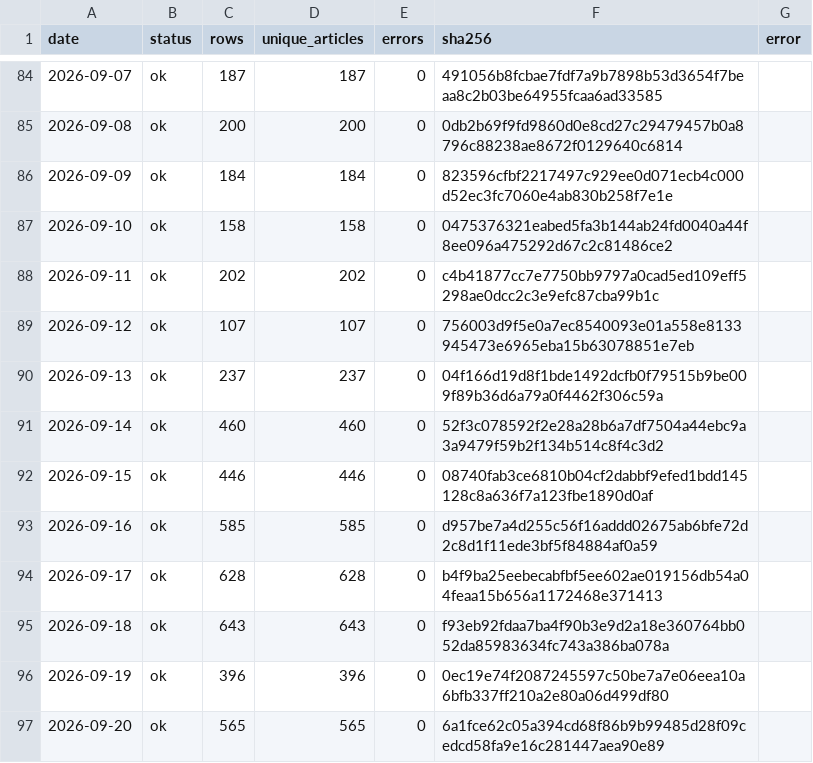
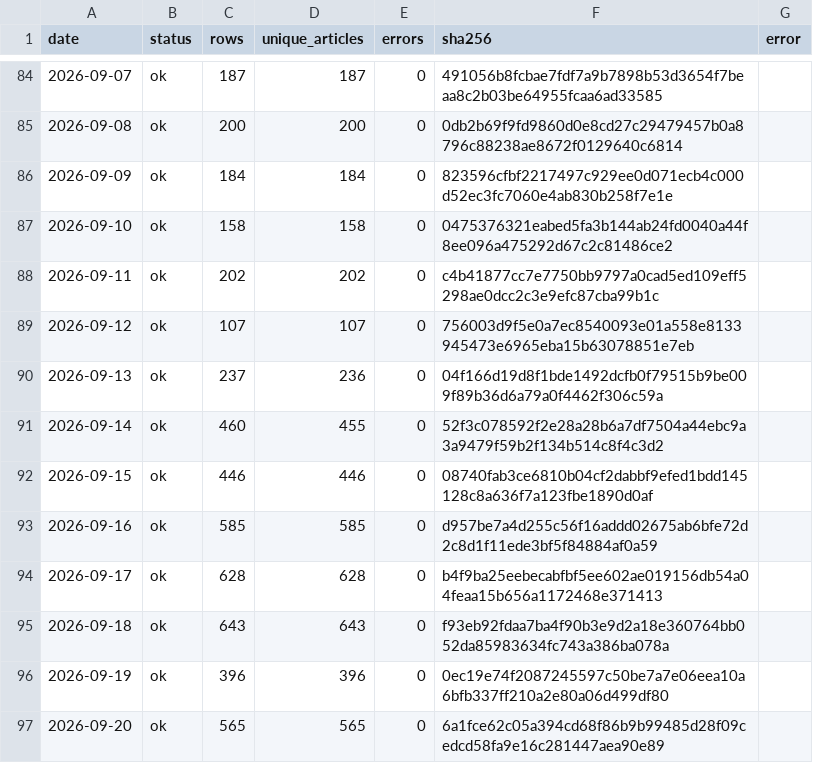
Before and after one commit to wodewoping-png/wechat-daily-news-csv, a CSV file: quality/channel_monitor/feed_manifest.csv, drawn as a sheet; only a part is shown, gaps mark what is left out.

```diff
--- a/quality/channel_monitor/feed_manifest.csv
+++ b/quality/channel_monitor/feed_manifest.csv
@@ -89,4 +89,4 @@
 2026-09-12,ok,107,107,0,756003d9f5e0a7ec8540093e01a558e8133945473e6965eba15b63078851e7eb,
-2026-09-13,ok,237,237,0,04f166d19d8f1bde1492dcfb0f79515b9be009f89b36d6a79a0f4462f306c59a,
-2026-09-14,ok,460,460,0,52f3c078592f2e28a28b6a7df7504a44ebc9a3a9479f59b2f134b514c8f4c3d2,
+2026-09-13,ok,237,236,0,04f166d19d8f1bde1492dcfb0f79515b9be009f89b36d6a79a0f4462f306c59a,
+2026-09-14,ok,460,455,0,52f3c078592f2e28a28b6a7df7504a44ebc9a3a9479f59b2f134b514c8f4c3d2,
 2026-09-15,ok,446,446,0,08740fab3ce6810b04cf2dabbf9efed1bdd145128c8a636f7a123fbe1890d0af,
```
Also changed, not shown: channels/channel_summary.csv, quality/channel_monitor/incident_events.csv, 8 other files.
